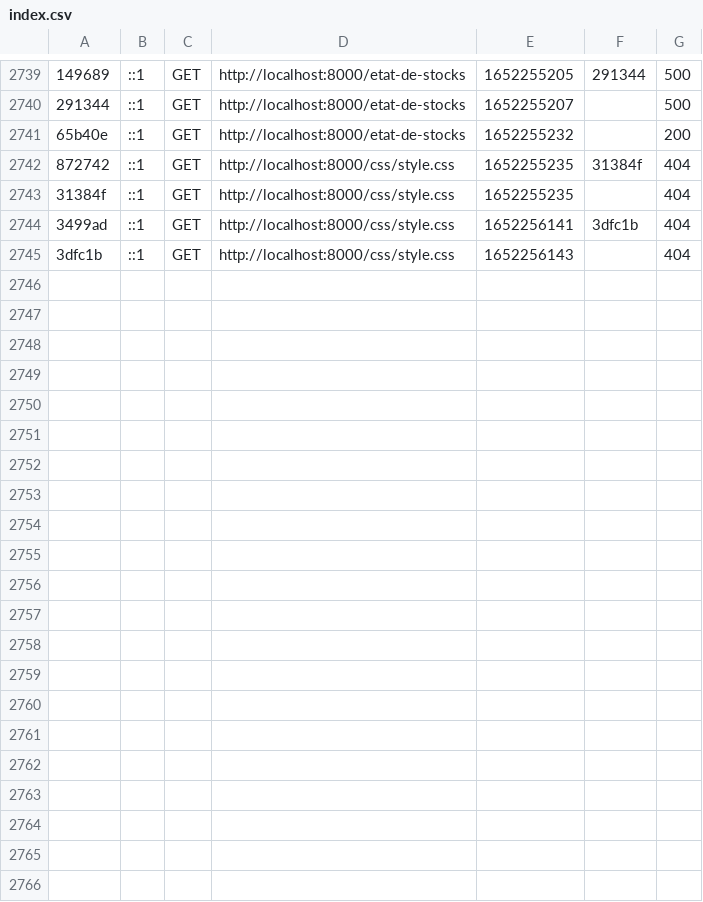
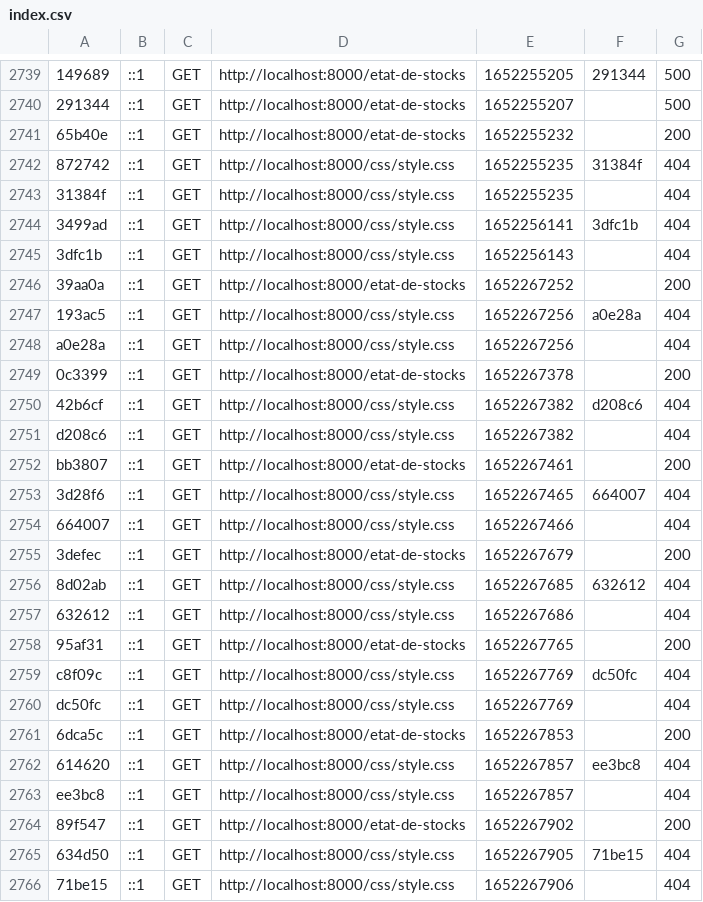
Before and after one commit to Benandry/CAVP, a CSV file: var/cache/dev/profiler/index.csv, drawn as a sheet; only a part is shown, gaps mark what is left out; the diff names each change by its address in the sheet, - before the commit and + after, or states it on an @@ line.

```diff
--- a/var/cache/dev/profiler/index.csv
+++ b/var/cache/dev/profiler/index.csv
+row 2746: 39aa0a | ::1 | GET | http://localhost:8000/etat-de-stocks | 1652267252 |  | 200
+row 2747: 193ac5 | ::1 | GET | http://localhost:8000/css/style.css | 1652267256 | a0e28a | 404
+row 2748: a0e28a | ::1 | GET | http://localhost:8000/css/style.css | 1652267256 |  | 404
+row 2749: 0c3399 | ::1 | GET | http://localhost:8000/etat-de-stocks | 1652267378 |  | 200
+row 2750: 42b6cf | ::1 | GET | http://localhost:8000/css/style.css | 1652267382 | d208c6 | 404
+row 2751: d208c6 | ::1 | GET | http://localhost:8000/css/style.css | 1652267382 |  | 404
+row 2752: bb3807 | ::1 | GET | http://localhost:8000/etat-de-stocks | 1652267461 |  | 200
+row 2753: 3d28f6 | ::1 | GET | http://localhost:8000/css/style.css | 1652267465 | 664007 | 404
+row 2754: 664007 | ::1 | GET | http://localhost:8000/css/style.css | 1652267466 |  | 404
+row 2755: 3defec | ::1 | GET | http://localhost:8000/etat-de-stocks | 1652267679 |  | 200
+row 2756: 8d02ab | ::1 | GET | http://localhost:8000/css/style.css | 1652267685 | 632612 | 404
+row 2757: 632612 | ::1 | GET | http://localhost:8000/css/style.css | 1652267686 |  | 404
+row 2758: 95af31 | ::1 | GET | http://localhost:8000/etat-de-stocks | 1652267765 |  | 200
+row 2759: c8f09c | ::1 | GET | http://localhost:8000/css/style.css | 1652267769 | dc50fc | 404
+row 2760: dc50fc | ::1 | GET | http://localhost:8000/css/style.css | 1652267769 |  | 404
+row 2761: 6dca5c | ::1 | GET | http://localhost:8000/etat-de-stocks | 1652267853 |  | 200
+row 2762: 614620 | ::1 | GET | http://localhost:8000/css/style.css | 1652267857 | ee3bc8 | 404
+row 2763: ee3bc8 | ::1 | GET | http://localhost:8000/css/style.css | 1652267857 |  | 404
+row 2764: 89f547 | ::1 | GET | http://localhost:8000/etat-de-stocks | 1652267902 |  | 200
+row 2765: 634d50 | ::1 | GET | http://localhost:8000/css/style.css | 1652267905 | 71be15 | 404
+row 2766: 71be15 | ::1 | GET | http://localhost:8000/css/style.css | 1652267906 |  | 404
```
Also changed, not shown: 26 other files.
